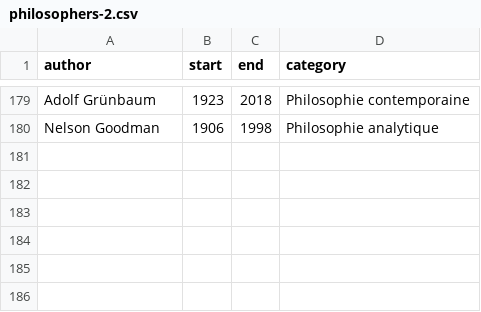
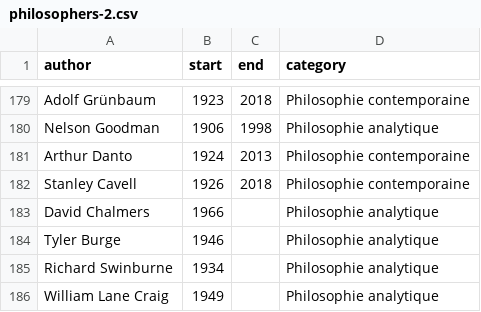
Before and after one commit to eyssette/frise-philo, a CSV file: data/philosophers-2.csv, drawn as a sheet; only a part is shown, gaps mark what is left out.

Commit message:
Update philosophers-2.csv

```diff
--- a/data/philosophers-2.csv
+++ b/data/philosophers-2.csv
@@ -180 +180,7 @@ Adolf Grünbaum,1923,2018,Philosophie contemporaine
 Nelson Goodman,1906,1998,Philosophie analytique
+Arthur Danto,1924,2013,Philosophie contemporaine
+Stanley Cavell,1926,2018,Philosophie contemporaine
+David Chalmers,1966,,Philosophie analytique
+Tyler Burge,1946,,Philosophie analytique
+Richard Swinburne,1934,,Philosophie analytique
+William Lane Craig,1949,,Philosophie analytique
```
